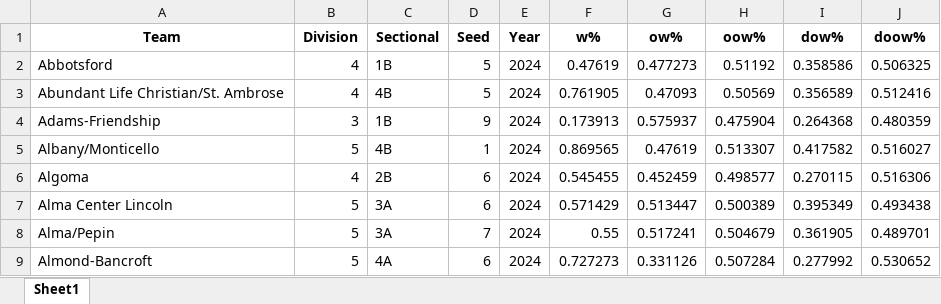
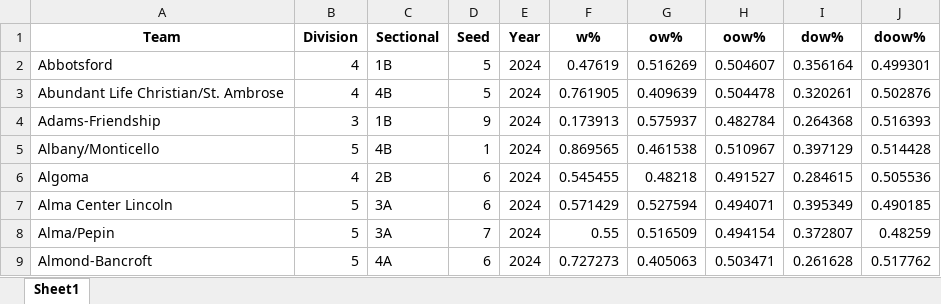
Before and after one commit to edebroux/gibraltar_basketball, an Excel workbook: wiaaWebscrape/wiaa_model_inputs_2024.xlsx, sheet Sheet1, drawn as a sheet; only a part is shown; values as stored, in another font and other column widths than the file's, no borders; the diff covers the shown part only; the diff names each change by its address in the sheet, - before the commit and + after, or states it on an @@ line.

```diff
--- a/wiaaWebscrape/wiaa_model_inputs_2024.xlsx (sheet Sheet1)
+++ b/wiaaWebscrape/wiaa_model_inputs_2024.xlsx (sheet Sheet1)
-G2 (ow%): 0.477273
+G2 (ow%): 0.516269
-H2 (oow%): 0.51192
+H2 (oow%): 0.504607
-I2 (dow%): 0.358586
+I2 (dow%): 0.356164
-J2 (doow%): 0.506325
+J2 (doow%): 0.499301
-G3 (ow%): 0.47093
+G3 (ow%): 0.409639
-H3 (oow%): 0.50569
+H3 (oow%): 0.504478
-I3 (dow%): 0.356589
+I3 (dow%): 0.320261
-J3 (doow%): 0.512416
+J3 (doow%): 0.502876
-H4 (oow%): 0.475904
+H4 (oow%): 0.482784
-J4 (doow%): 0.480359
+J4 (doow%): 0.516393
-G5 (ow%): 0.47619
+G5 (ow%): 0.461538
-H5 (oow%): 0.513307
+H5 (oow%): 0.510967
-I5 (dow%): 0.417582
+I5 (dow%): 0.397129
-J5 (doow%): 0.516027
+J5 (doow%): 0.514428
-G6 (ow%): 0.452459
+G6 (ow%): 0.48218
-H6 (oow%): 0.498577
+H6 (oow%): 0.491527
-I6 (dow%): 0.270115
+I6 (dow%): 0.284615
-J6 (doow%): 0.516306
+J6 (doow%): 0.505536
-G7 (ow%): 0.513447
+G7 (ow%): 0.527594
-H7 (oow%): 0.500389
+H7 (oow%): 0.494071
-J7 (doow%): 0.493438
+J7 (doow%): 0.490185
-G8 (ow%): 0.517241
+G8 (ow%): 0.516509
-H8 (oow%): 0.504679
+H8 (oow%): 0.494154
-I8 (dow%): 0.361905
+I8 (dow%): 0.372807
-J8 (doow%): 0.489701
+J8 (doow%): 0.48259
-G9 (ow%): 0.331126
+G9 (ow%): 0.405063
-H9 (oow%): 0.507284
+H9 (oow%): 0.503471
-I9 (dow%): 0.277992
+I9 (dow%): 0.261628
-J9 (doow%): 0.530652
+J9 (doow%): 0.517762
```
Also changed, not shown: 1770 edited cells elsewhere in this sheet, wiaaWebscrape/Tournament Seeds 2022 and 2023 WI GBB.xlsx, wiaaWebscrape/misses.xlsx, 6 other files.
